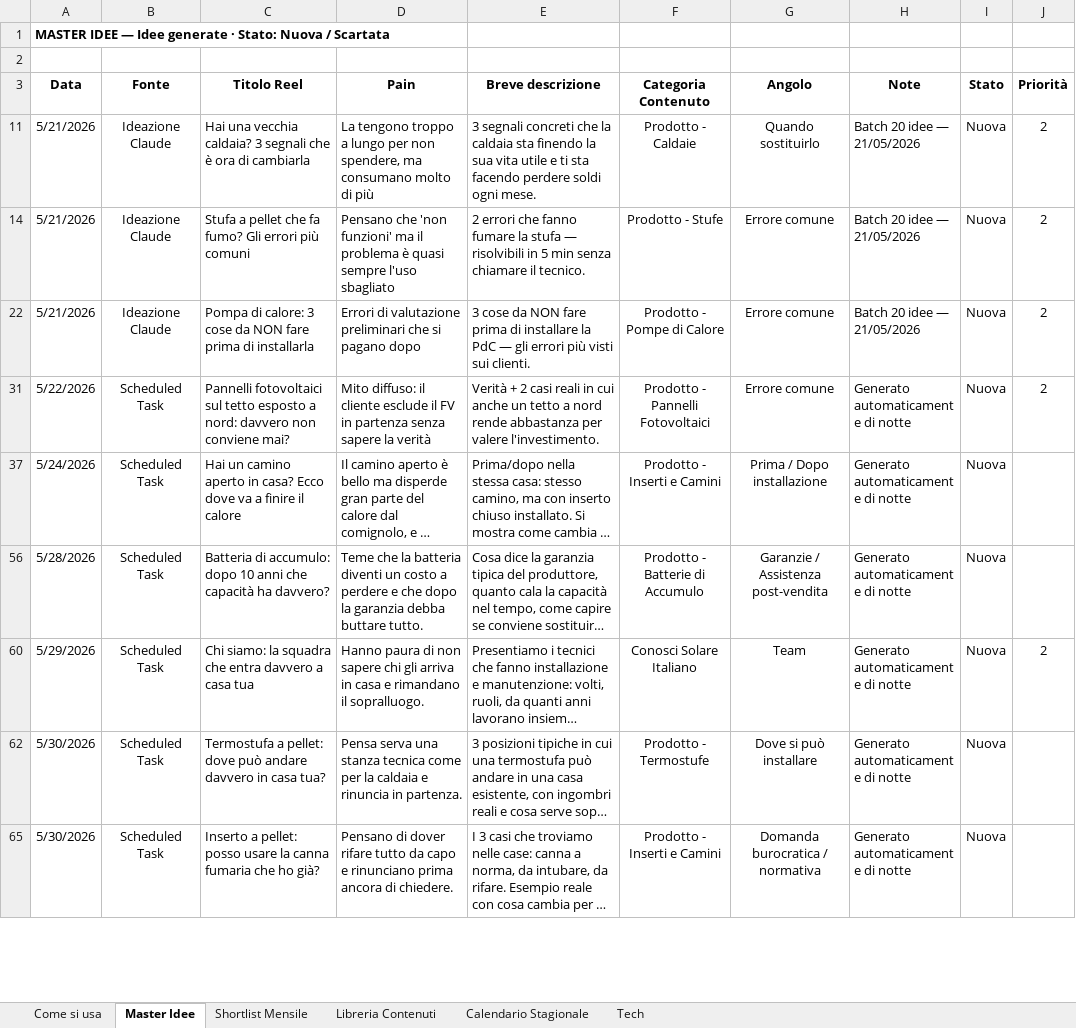
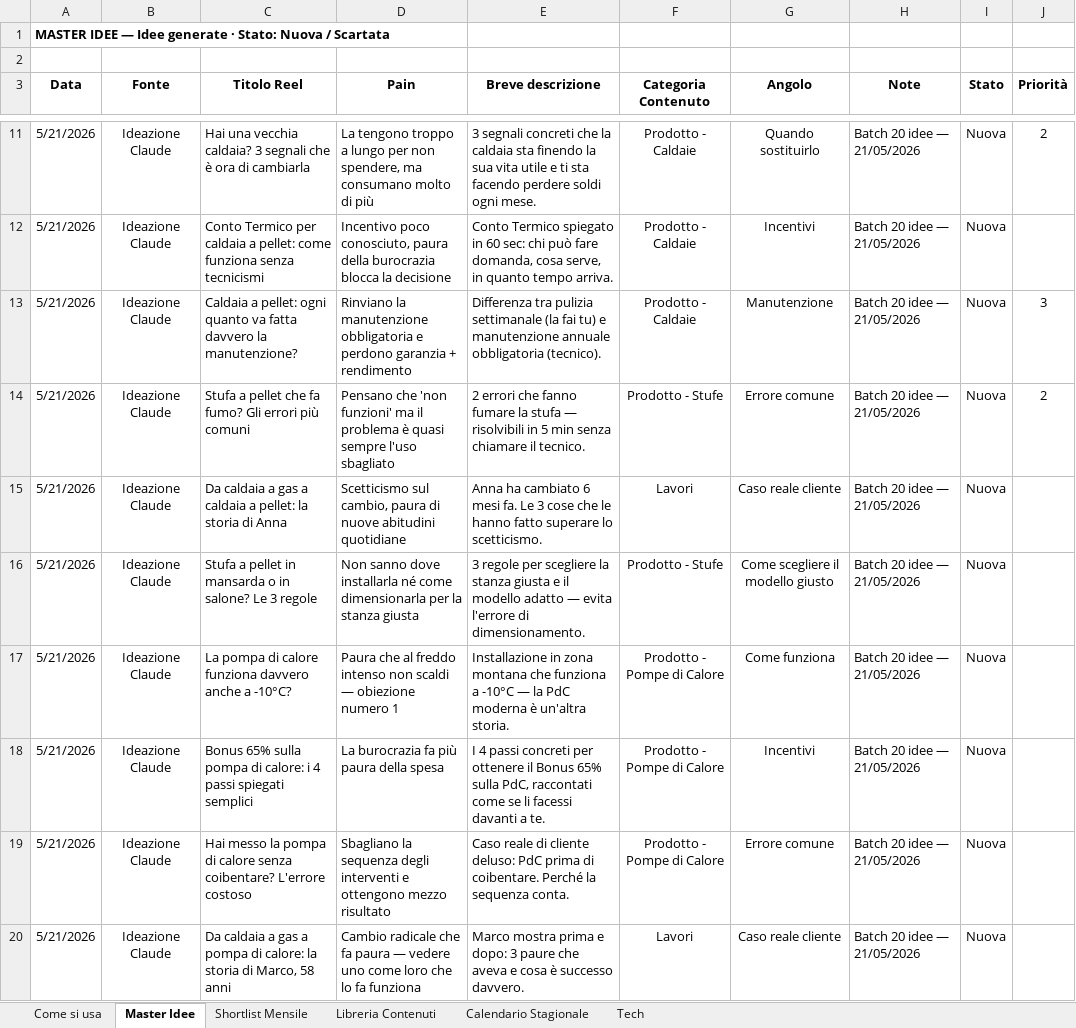
Before and after one commit to DavideRoss99/Solare_Italiano, an Excel workbook: Social/01_Tracker/Solare_Italiano_Content_System.xlsx, sheet Master Idee, drawn as a sheet; only a part is shown, gaps mark what is left out; the shorter side is filled out with more unchanged rows; long unchanged cells end in …; values as stored, in another font and other column widths than the file's, no borders; the diff covers the shown part only; the diff names each change by its address in the sheet, - before the commit and + after, or states it on an @@ line.

Commit message:
updated master

```diff
--- a/Social/01_Tracker/Solare_Italiano_Content_System.xlsx (sheet Master Idee)
+++ b/Social/01_Tracker/Solare_Italiano_Content_System.xlsx (sheet Master Idee)
@@ row 12 unhidden: 5/21/2026 | Ideazione Claude | Conto Termico per caldaia a pellet: come funziona senza tecnicismi | Incentivo poco conosciuto, paura della burocrazia blocca la decisione | Conto Termico spiegato in 60 sec: chi può fare domanda, cosa serve, in quanto tempo arriva. | Prodotto - Caldaie | Incentivi | Batch 20 idee — 21/05/2026 | Nuova @@
@@ row 13 unhidden: 5/21/2026 | Ideazione Claude | Caldaia a pellet: ogni quanto va fatta davvero la manutenzione? | Rinviano la manutenzione obbligatoria e perdono garanzia + rendimento | Differenza tra pulizia settimanale (la fai tu) e manutenzione annuale obbligatoria (tecnico). | Prodotto - Caldaie | Manutenzione | Batch 20 idee — 21/05/2026 | Nuova | 3 @@
@@ row 15 unhidden: 5/21/2026 | Ideazione Claude | Da caldaia a gas a caldaia a pellet: la storia di Anna | Scetticismo sul cambio, paura di nuove abitudini quotidiane | Anna ha cambiato 6 mesi fa. Le 3 cose che le hanno fatto superare lo scetticismo. | Lavori | Caso reale cliente | Batch 20 idee — 21/05/2026 | Nuova @@
@@ row 16 unhidden: 5/21/2026 | Ideazione Claude | Stufa a pellet in mansarda o in salone? Le 3 regole | Non sanno dove installarla né come dimensionarla per la stanza giusta | 3 regole per scegliere la stanza giusta e il modello adatto — evita l'errore di dimensionamento. | Prodotto - Stufe | Come scegliere il modello giusto | Batch 20 idee — 21/05/2026 | Nuova @@
@@ row 17 unhidden: 5/21/2026 | Ideazione Claude | La pompa di calore funziona davvero anche a -10°C? | Paura che al freddo intenso non scaldi — obiezione numero 1 | Installazione in zona montana che funziona a -10°C — la PdC moderna è un'altra storia. | Prodotto - Pompe di Calore | Come funziona | Batch 20 idee — 21/05/2026 | Nuova @@
@@ row 18 unhidden: 5/21/2026 | Ideazione Claude | Bonus 65% sulla pompa di calore: i 4 passi spiegati semplici | La burocrazia fa più paura della spesa | I 4 passi concreti per ottenere il Bonus 65% sulla PdC, raccontati come se li facessi davanti a te. | Prodotto - Pompe di Calore | Incentivi | Batch 20 idee — 21/05/2026 | Nuova @@
@@ row 19 unhidden: 5/21/2026 | Ideazione Claude | Hai messo la pompa di calore senza coibentare? L'errore costoso | Sbagliano la sequenza degli interventi e ottengono mezzo risultato | Caso reale di cliente deluso: PdC prima di coibentare. Perché la sequenza conta. | Prodotto - Pompe di Calore | Errore comune | Batch 20 idee — 21/05/2026 | Nuova @@
@@ row 20 unhidden: 5/21/2026 | Ideazione Claude | Da caldaia a gas a pompa di calore: la storia di Marco, 58 anni | Cambio radicale che fa paura — vedere uno come loro che lo fa funziona | Marco mostra prima e dopo: 3 paure che aveva e cosa è successo davvero. | Lavori | Caso reale cliente | Batch 20 idee — 21/05/2026 | Nuova @@
```
Also changed, not shown: 17 added rows, 48 hidden or unhidden rows and 12 edited cells elsewhere in this sheet, sheet Shortlist Mensile, hidden cells.
